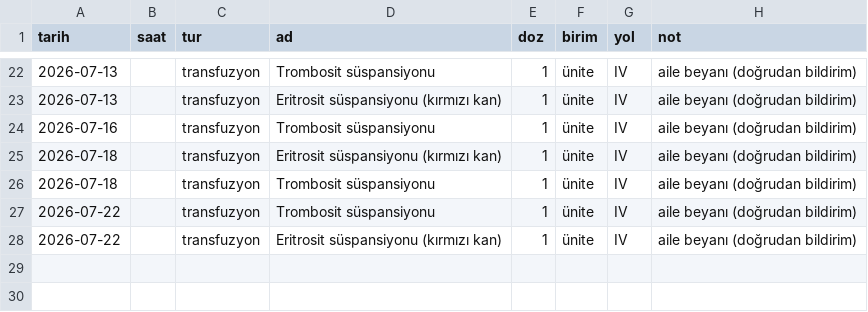
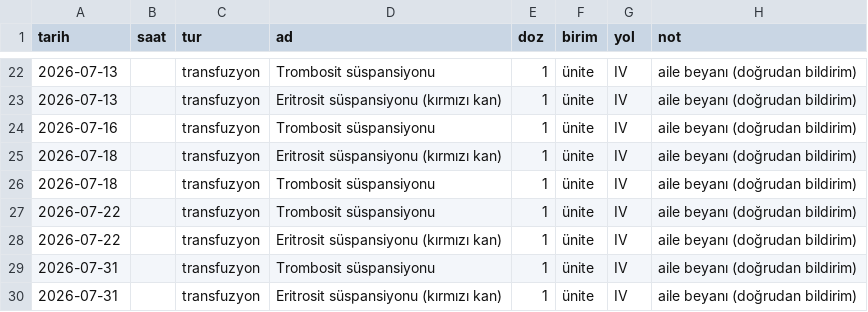
Before and after one commit to ozgurbesbudak/patient-tracking-demo, a CSV file: veri/ilac_tedavi.csv, drawn as a sheet; only a part is shown, gaps mark what is left out.

```diff
--- a/veri/ilac_tedavi.csv
+++ b/veri/ilac_tedavi.csv
@@ -28 +28,3 @@ tarih,saat,tur,ad,doz,birim,yol,not
 2026-07-22,,transfuzyon,Eritrosit süspansiyonu (kırmızı kan),1,ünite,IV,"aile beyanı (doğrudan bildirim)"
+2026-07-31,,transfuzyon,Trombosit süspansiyonu,1,ünite,IV,"aile beyanı (doğrudan bildirim)"
+2026-07-31,,transfuzyon,Eritrosit süspansiyonu (kırmızı kan),1,ünite,IV,"aile beyanı (doğrudan bildirim)"
```
Also changed, not shown: 1 other file.
